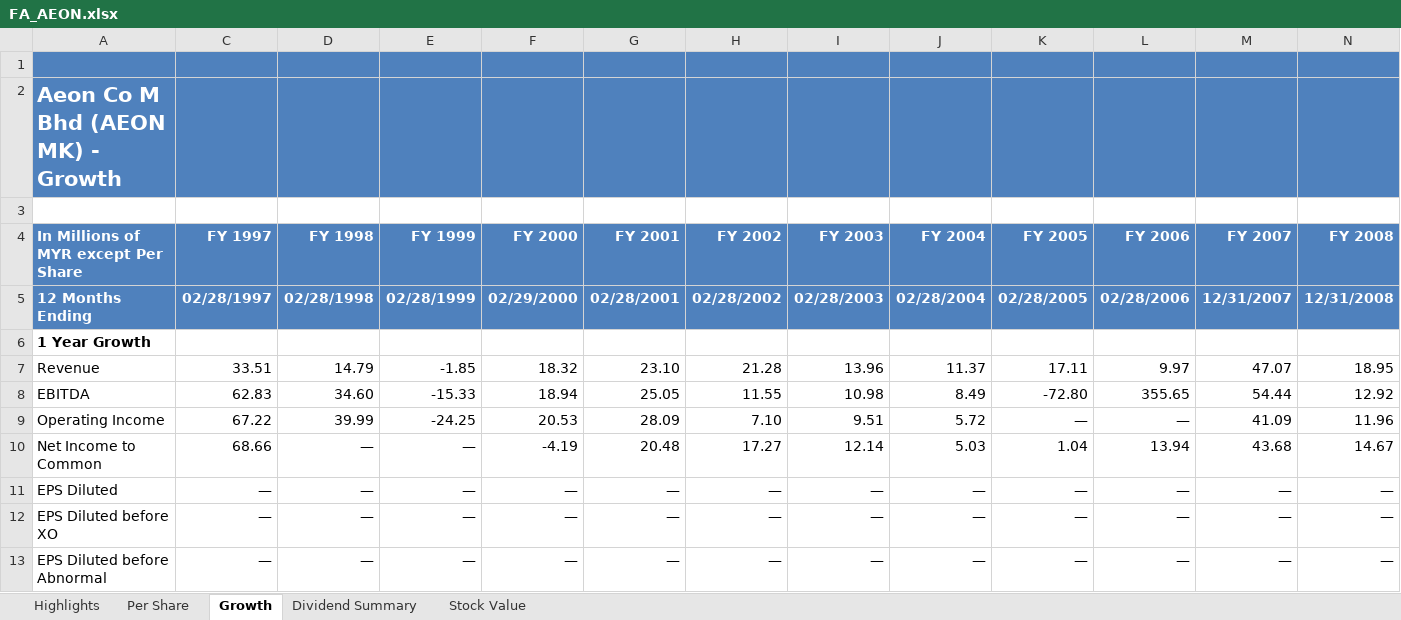
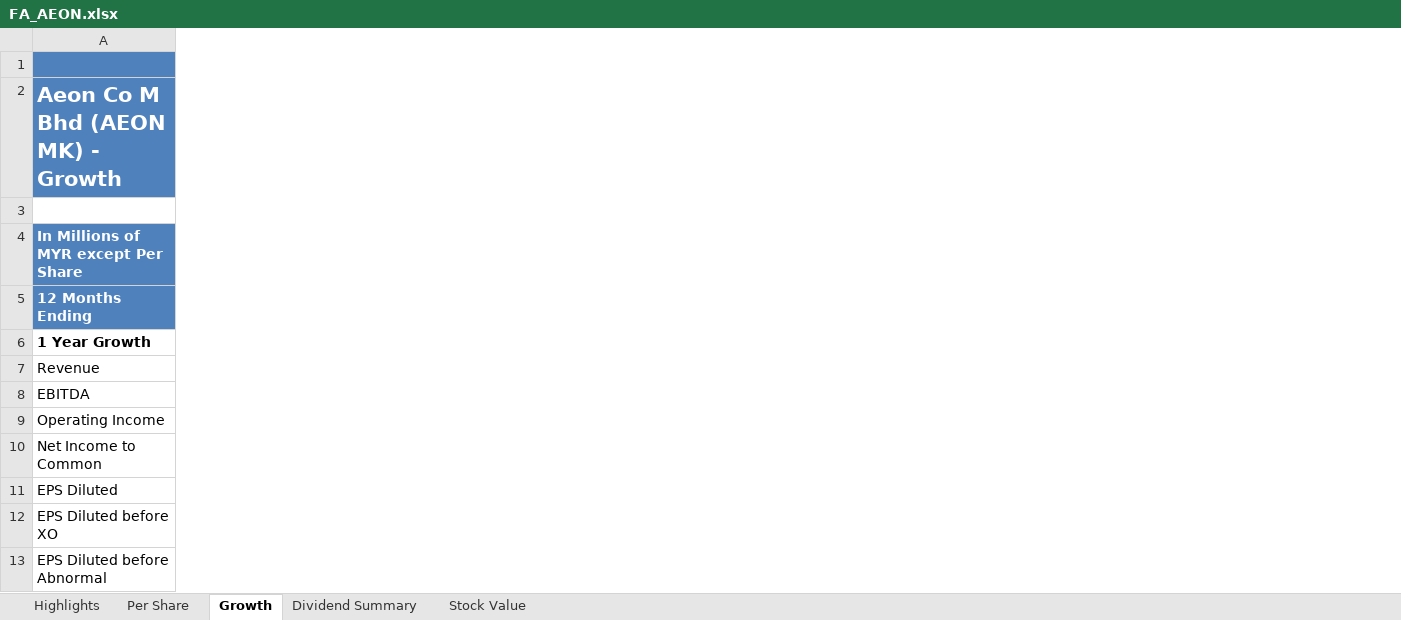
Before and after one commit to XYZ17/FYP-StockScreener, an Excel workbook: files/FA/FA_AEON.xlsx, sheet Growth, drawn as a sheet; only a part is shown; values as stored, in another font and other column widths than the file's, no borders; the diff names each change by its address in the sheet, - before the commit and + after, or states it on an @@ line.

```diff
--- a/files/FA/FA_AEON.xlsx (sheet Growth)
+++ b/files/FA/FA_AEON.xlsx (sheet Growth)
-column C (FY 1997), rows 5-13: 02/28/1997 |  | 33.51 | 62.83 | 67.22 | 68.66 | — | — | —
-column D (FY 1998), rows 5-13: 02/28/1998 |  | 14.79 | 34.60 | 39.99 | — | — | — | —
-column E (FY 1999), rows 5-13: 02/28/1999 |  | -1.85 | -15.33 | -24.25 | — | — | — | —
-column F (FY 2000), rows 5-13: 02/29/2000 |  | 18.32 | 18.94 | 20.53 | -4.19 | — | — | —
-column G (FY 2001), rows 5-13: 02/28/2001 |  | 23.10 | 25.05 | 28.09 | 20.48 | — | — | —
-column H (FY 2002), rows 5-13: 02/28/2002 |  | 21.28 | 11.55 | 7.10 | 17.27 | — | — | —
-column I (FY 2003), rows 5-13: 02/28/2003 |  | 13.96 | 10.98 | 9.51 | 12.14 | — | — | —
-column J (FY 2004), rows 5-13: 02/28/2004 |  | 11.37 | 8.49 | 5.72 | 5.03 | — | — | —
-column K (FY 2005), rows 5-13: 02/28/2005 |  | 17.11 | -72.80 | — | 1.04 | — | — | —
-column L (FY 2006), rows 5-13: 02/28/2006 |  | 9.97 | 355.65 | — | 13.94 | — | — | —
-column M (FY 2007), rows 5-13: 12/31/2007 |  | 47.07 | 54.44 | 41.09 | 43.68 | — | — | —
-column N (FY 2008), rows 5-13: 12/31/2008 |  | 18.95 | 12.92 | 11.96 | 14.67 | — | — | —
```
Also changed, not shown: sheet Highlights, files/FA/FA_AEGB.xlsx, files/FA/FA_AIM.xlsx, 55 other files.
